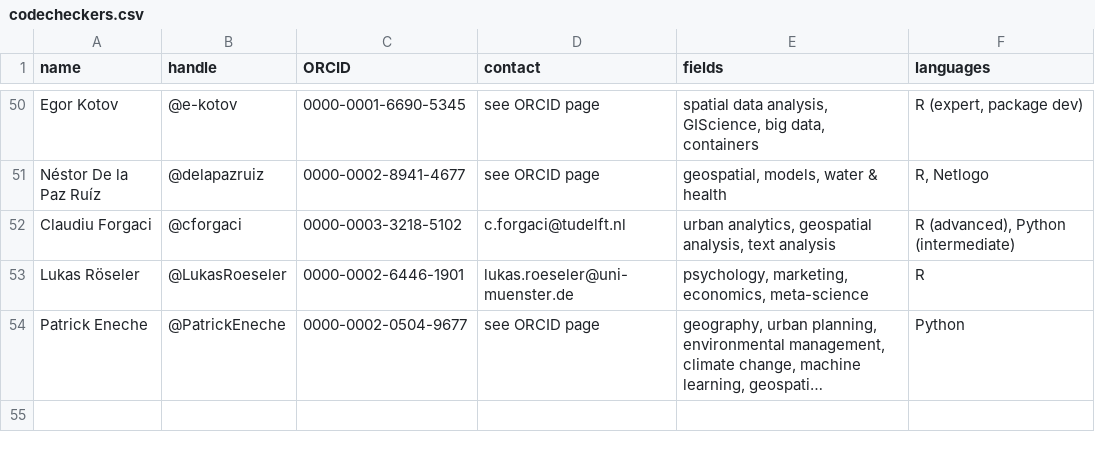
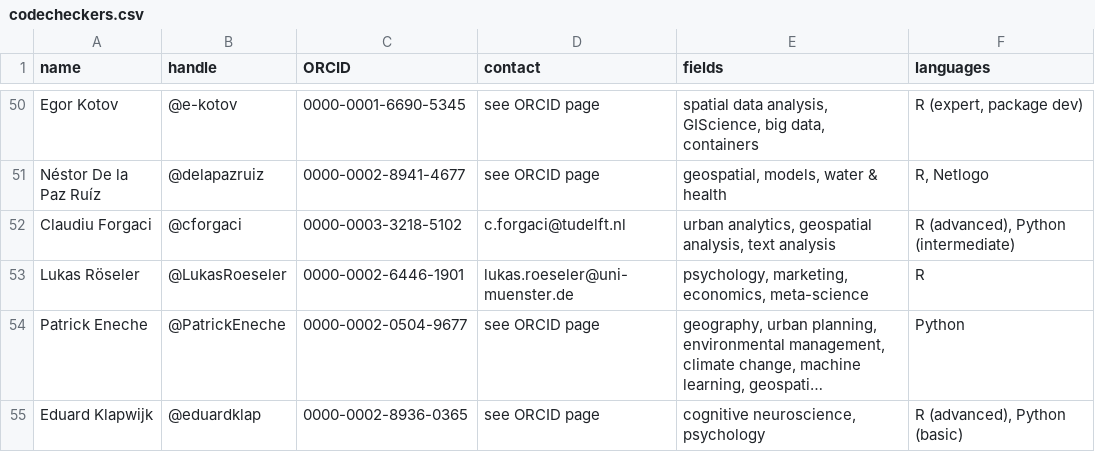
Before and after one commit to codecheckers/codecheckers, a CSV file: codecheckers.csv, drawn as a sheet; only a part is shown, gaps mark what is left out; long unchanged cells end in …; the diff names each change by its address in the sheet, - before the commit and + after, or states it on an @@ line.

Commit message:
add @eduardklap and close #56

```diff
--- a/codecheckers.csv
+++ b/codecheckers.csv
+row 55: Eduard Klapwijk | @eduardklap | 0000-0002-8936-0365 | see ORCID page | cognitive neuroscience, psychology | R (advanced), Python (basic)
```
